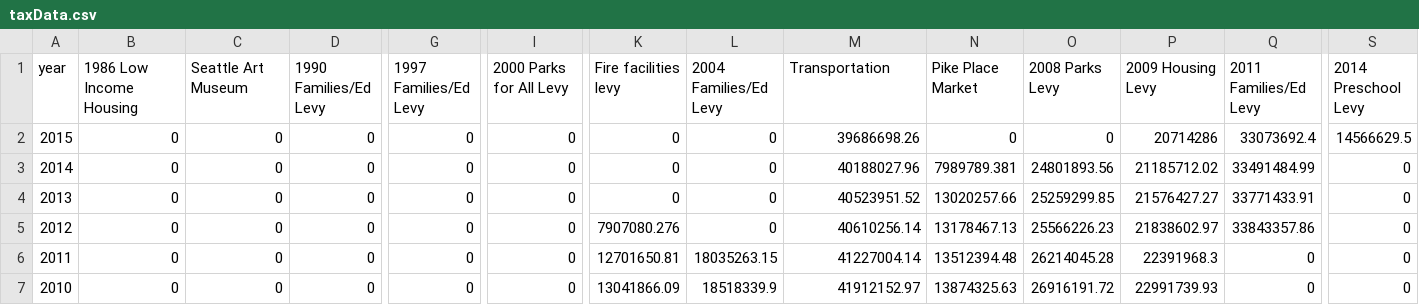
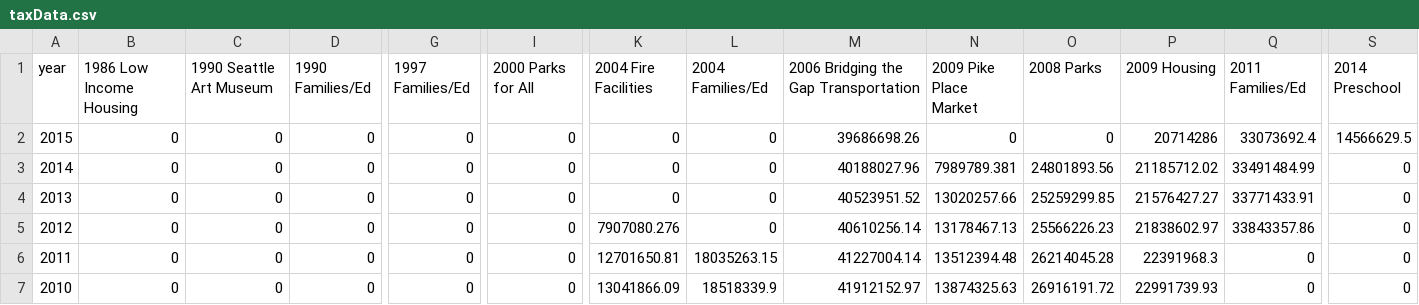
Before and after one commit to seattletimes/tax-levies, a CSV file: data/taxData.csv, drawn as a sheet; only a part is shown, gaps mark what is left out; the diff names each change by its address in the sheet, - before the commit and + after, or states it on an @@ line.

```diff
--- a/data/taxData.csv
+++ b/data/taxData.csv
-C1: Seattle Art Museum
+C1: 1990 Seattle Art Museum
-D1: 1990 Families/Ed Levy
+D1: 1990 Families/Ed
-G1: 1997 Families/Ed Levy
+G1: 1997 Families/Ed
-I1: 2000 Parks for All Levy
+I1: 2000 Parks for All
-K1: Fire facilities levy
+K1: 2004 Fire Facilities
-L1: 2004 Families/Ed Levy
+L1: 2004 Families/Ed
-M1: Transportation
+M1: 2006 Bridging the Gap Transportation
-N1: Pike Place Market
+N1: 2009 Pike Place Market
-O1: 2008 Parks Levy
+O1: 2008 Parks
-P1: 2009 Housing Levy
+P1: 2009 Housing
-Q1: 2011 Families/Ed Levy
+Q1: 2011 Families/Ed
-S1: 2014 Preschool Levy
+S1: 2014 Preschool
```
Also changed, not shown: 3 other files.
